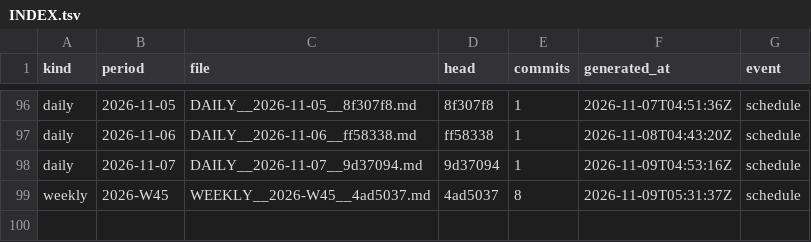
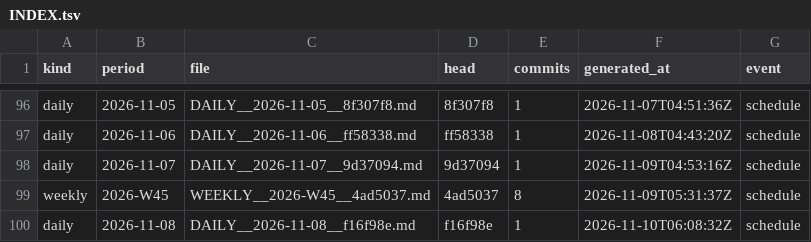
Before and after one commit to soulinpsyabstract/sipa-os-governance, a TSV file: REPORTS/INDEX.tsv, drawn as a sheet; only a part is shown, gaps mark what is left out; the diff names each change by its address in the sheet, - before the commit and + after, or states it on an @@ line.

Commit message:
governance: daily report 2026-11-08

```diff
--- a/REPORTS/INDEX.tsv
+++ b/REPORTS/INDEX.tsv
+row 100: daily | 2026-11-08 | DAILY__2026-11-08__f16f98e.md | f16f98e | 1 | 2026-11-10T06:08:32Z | schedule
```
Also changed, not shown: 3 other files.
